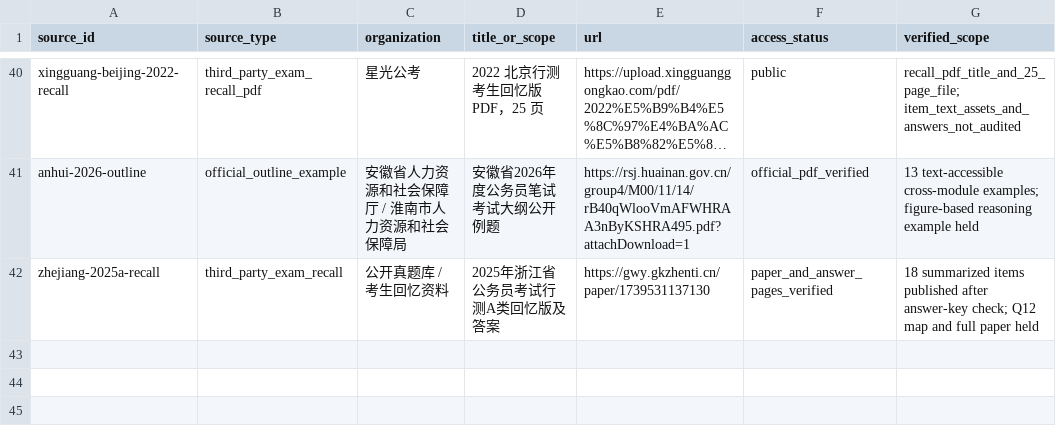
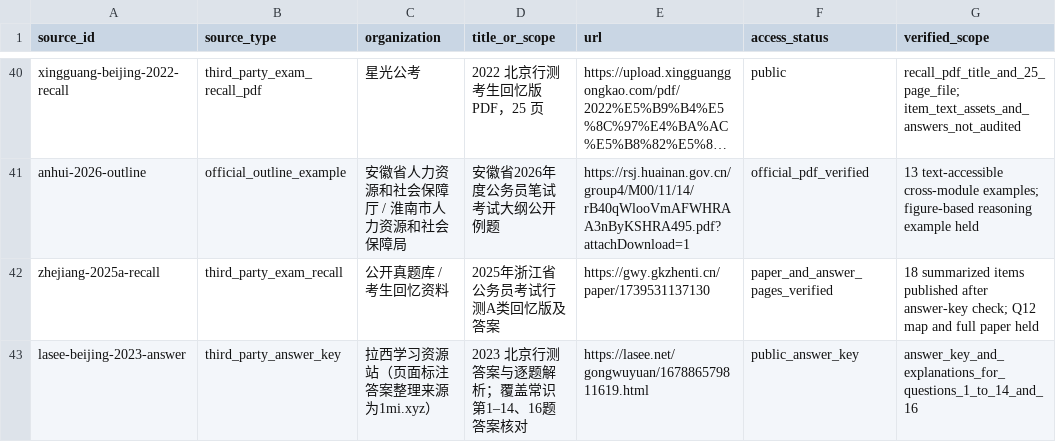
Before and after one commit to shy-sgsg/jingkao, a CSV file: docs/question-collection/source-catalog.csv, drawn as a sheet; only a part is shown, gaps mark what is left out; long unchanged cells end in ….

```diff
--- a/docs/question-collection/source-catalog.csv
+++ b/docs/question-collection/source-catalog.csv
@@ -42 +42,2 @@ anhui-2026-outline,official_outline_example,安徽省人力资源和社会保障
 zhejiang-2025a-recall,third_party_exam_recall,公开真题库 / 考生回忆资料,2025年浙江省公务员考试行测A类回忆版及答案,https://gwy.gkzhenti.cn/paper/1739531137130,paper_and_answer_pages_verified,18 summarized items published after answer-key check; Q12 map and full paper held
+lasee-beijing-2023-answer,third_party_answer_key,拉西学习资源站（页面标注答案整理来源为1mi.xyz）,2023 北京行测答案与逐题解析；覆盖常识第1–14、16题答案核对,https://lasee.net/gongwuyuan/167886579811619.html,public_answer_key,answer_key_and_explanations_for_questions_1_to_14_and_16
```
Also changed, not shown: docs/question-collection/knowledge-priority.csv, docs/question-collection/paper-index.csv, 6 other files.
